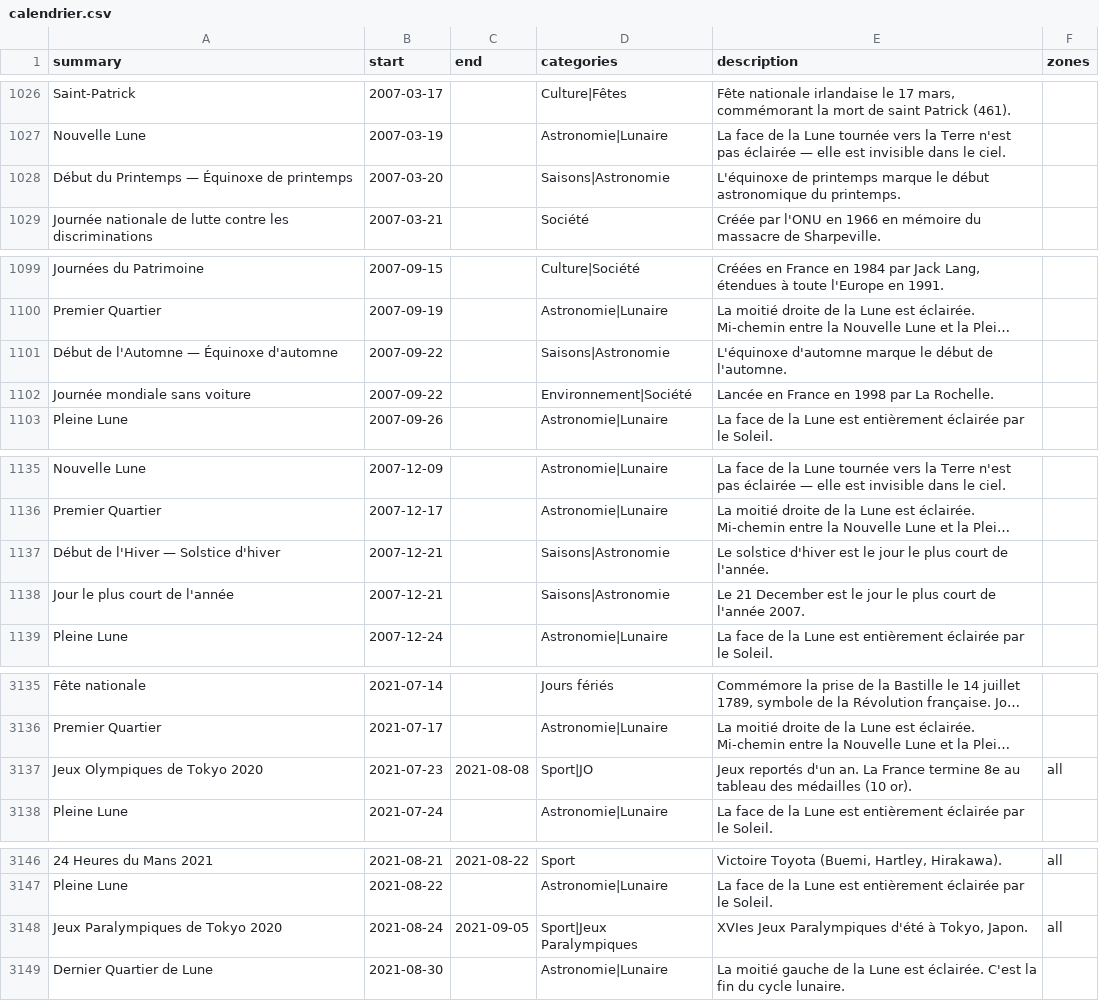
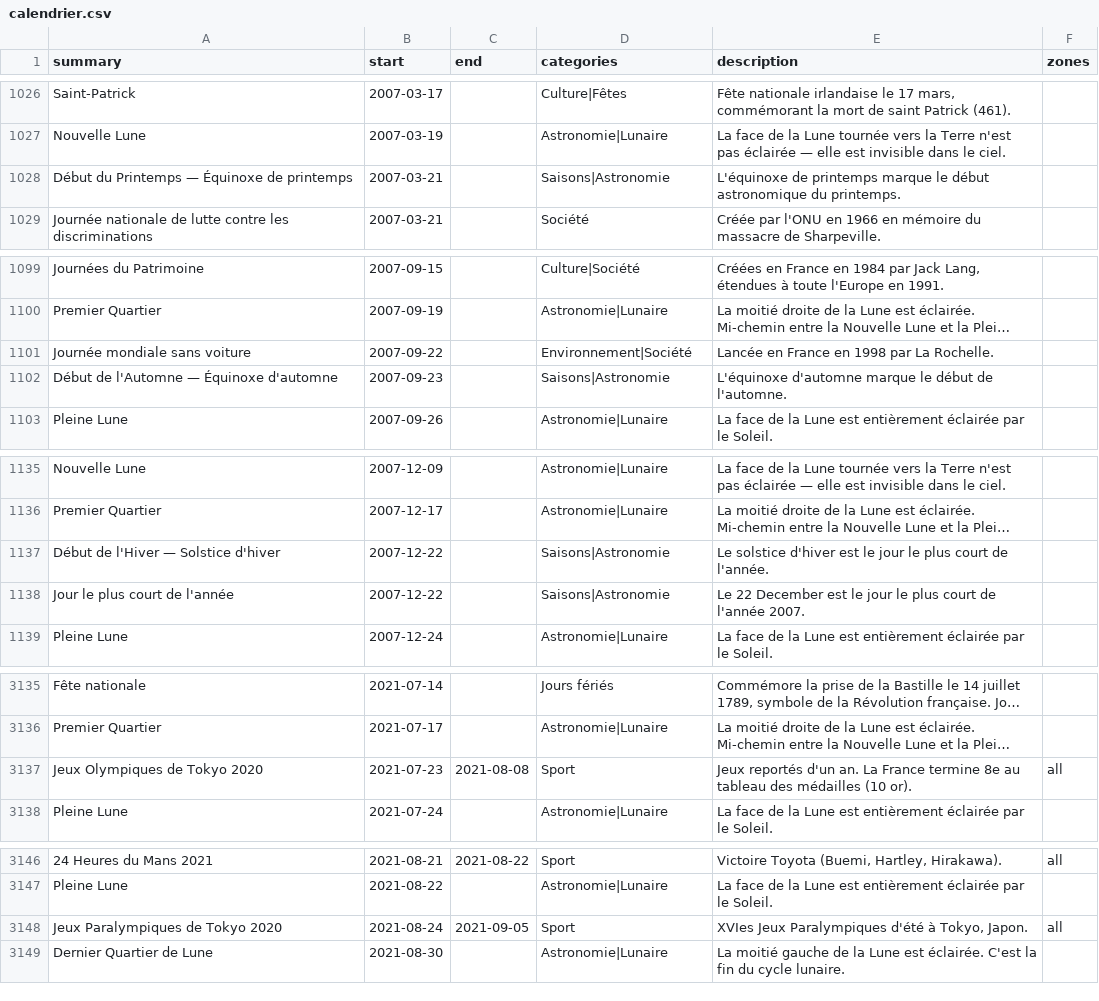
Before and after one commit to TiboTsr/calendrier-france-ics, a CSV file: calendrier.csv, drawn as a sheet; only a part is shown, gaps mark what is left out; long unchanged cells end in …; removed rows and columns are numbered as before the commit, all else as after; the diff covers the shown part only; the diff names each change by its address in the sheet, - before the commit and + after, or states it on an @@ line.

```diff
--- a/calendrier.csv
+++ b/calendrier.csv
-B1028 (start): 2007-03-20
+B1028 (start): 2007-03-21
-row 1101: Début de l'Automne — Équinoxe d'automne | 2007-09-22 |  | Saisons|Astronomie | L'équinoxe d'automne marque le début de l'automne.
+row 1102: Début de l'Automne — Équinoxe d'automne | 2007-09-23 |  | Saisons|Astronomie | L'équinoxe d'automne marque le début de l'automne.
-B1137:B1138 (start): 2007-12-21
+B1137:B1138 (start): 2007-12-22
-E1138 (description): Le 21 December est…
+E1138 (description): Le 22 December est…
-D3137 (categories): Sport|JO
+D3137 (categories): Sport
-D3148 (categories): Sport|Jeux Paralympiques
+D3148 (categories): Sport
```
Also changed, not shown: 7 edited cells elsewhere in this file, 11 other files.
